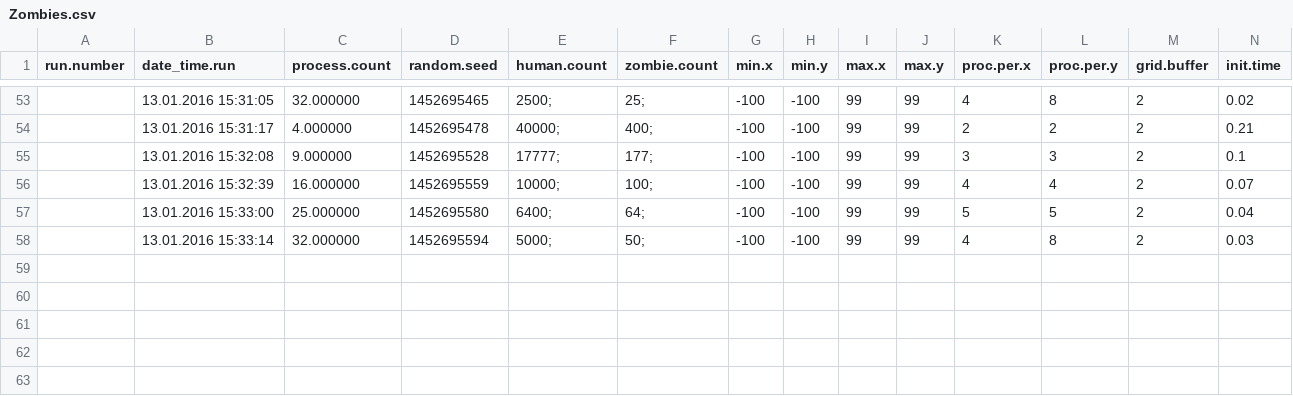
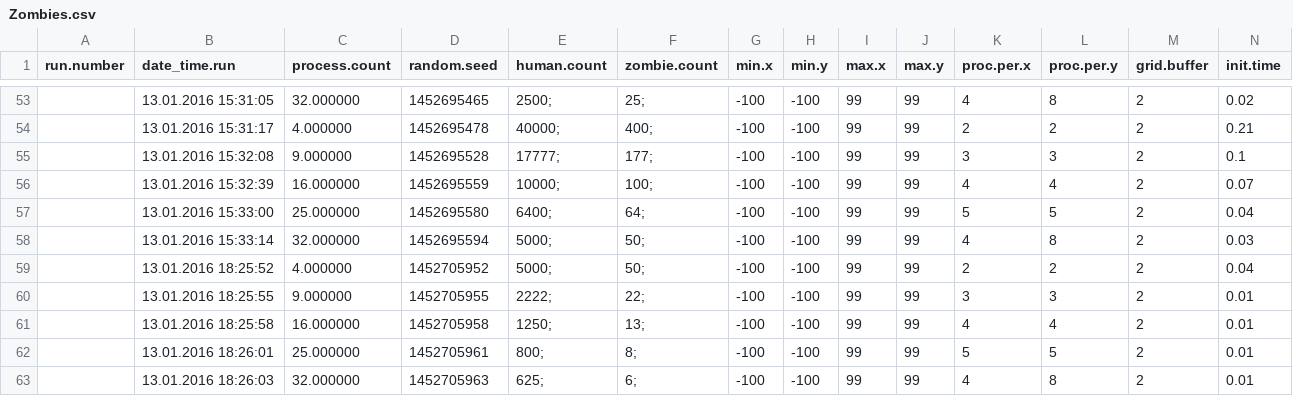
Before and after one commit to joaotrindade/hpc-project, a CSV file: default/ext/bin/Zombies.csv, drawn as a sheet; only a part is shown, gaps mark what is left out; rows hold the shown columns only; the diff names each change by its address in the sheet, - before the commit and + after, or states it on an @@ line.

Commit message:
New data 20k

```diff
--- a/default/ext/bin/Zombies.csv
+++ b/default/ext/bin/Zombies.csv
+row 59:  | 13.01.2016 18:25:52 | 4.000000 | 1452705952 | 5000; | 50; | -100 | -100 | 99 | 99 | 2 | 2 | 2 | 0.04
+row 60:  | 13.01.2016 18:25:55 | 9.000000 | 1452705955 | 2222; | 22; | -100 | -100 | 99 | 99 | 3 | 3 | 2 | 0.01
+row 61:  | 13.01.2016 18:25:58 | 16.000000 | 1452705958 | 1250; | 13; | -100 | -100 | 99 | 99 | 4 | 4 | 2 | 0.01
+row 62:  | 13.01.2016 18:26:01 | 25.000000 | 1452705961 | 800; | 8; | -100 | -100 | 99 | 99 | 5 | 5 | 2 | 0.01
+row 63:  | 13.01.2016 18:26:03 | 32.000000 | 1452705963 | 625; | 6; | -100 | -100 | 99 | 99 | 4 | 8 | 2 | 0.01
```
